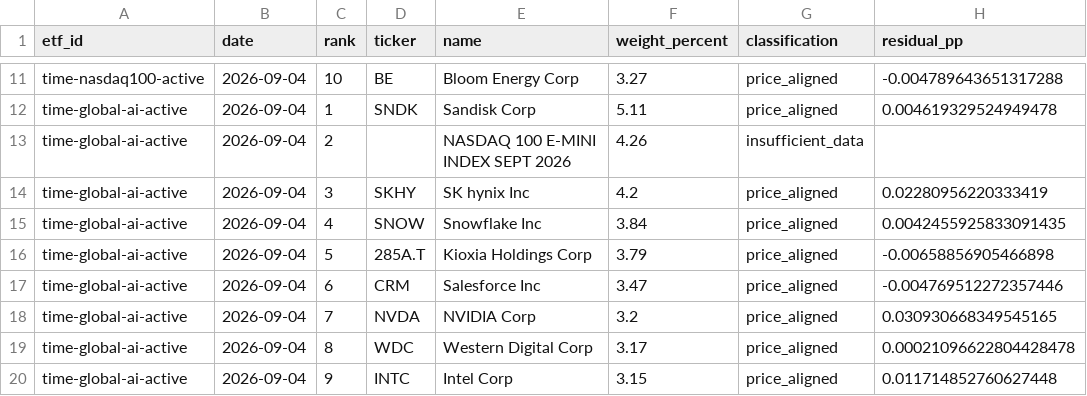
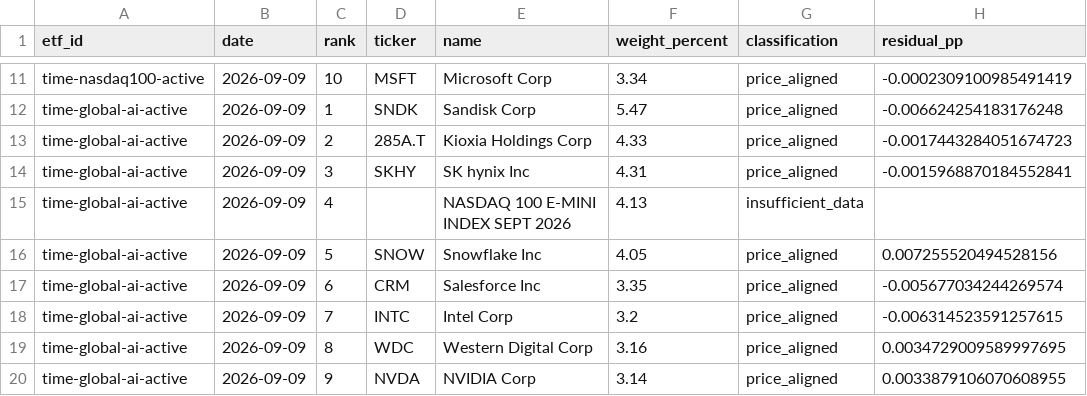
Before and after one commit to SonChangGi/etf-tracking, a CSV file: data/latest-summary.csv, drawn as a sheet; only a part is shown, gaps mark what is left out; removed rows and columns are numbered as before the commit, all else as after; the diff covers the shown part only; the diff names each change by its address in the sheet, - before the commit and + after, or states it on an @@ line.

```diff
--- a/data/latest-summary.csv
+++ b/data/latest-summary.csv
-B11:B14 (date): 2026-09-04
+B11:B14 (date): 2026-09-09
-D11 (ticker): BE
+D11 (ticker): MSFT
-E11 (name): Bloom Energy Corp
+E11 (name): Microsoft Corp
-F11 (weight_percent): 3.27
+F11 (weight_percent): 3.34
-H11 (residual_pp): -0.004789643651317288
+H11 (residual_pp): -0.0002309100985491419
-F12 (weight_percent): 5.11
+F12 (weight_percent): 5.47
-H12 (residual_pp): 0.004619329524949478
+H12 (residual_pp): -0.006624254183176248
-D13 (ticker): (empty)
+D13 (ticker): 285A.T
-E13 (name): NASDAQ 100 E-MINI INDEX SEPT 2026
+E13 (name): Kioxia Holdings Corp
-F13 (weight_percent): 4.26
+F13 (weight_percent): 4.33
-G13 (classification): insufficient_data
+G13 (classification): price_aligned
-H13 (residual_pp): (empty)
+H13 (residual_pp): -0.0017443284051674723
-F14 (weight_percent): 4.2
+F14 (weight_percent): 4.31
-H14 (residual_pp): 0.02280956220333419
+H14 (residual_pp): -0.0015968870184552841
+row 15: time-global-ai-active | 2026-09-09 | 4 |  | NASDAQ 100 E-MINI INDEX SEPT 2026 | 4.13 | insufficient_data
-B16 (date): 2026-09-04
+B16 (date): 2026-09-09
-C16 (rank): 4
+C16 (rank): 5
-F16 (weight_percent): 3.84
+F16 (weight_percent): 4.05
-H16 (residual_pp): 0.0042455925833091435
+H16 (residual_pp): 0.007255520494528156
-row 16: time-global-ai-active | 2026-09-04 | 5 | 285A.T | Kioxia Holdings Corp | 3.79 | price_aligned | -0.00658856905466898
-B17:B20 (date): 2026-09-04
+B17:B20 (date): 2026-09-09
-F17 (weight_percent): 3.47
+F17 (weight_percent): 3.35
-H17 (residual_pp): -0.004769512272357446
+H17 (residual_pp): -0.005677034244269574
-D18 (ticker): NVDA
+D18 (ticker): INTC
-E18 (name): NVIDIA Corp
+E18 (name): Intel Corp
-H18 (residual_pp): 0.030930668349545165
+H18 (residual_pp): -0.006314523591257615
-F19 (weight_percent): 3.17
+F19 (weight_percent): 3.16
-H19 (residual_pp): 0.00021096622804428478
+H19 (residual_pp): 0.0034729009589997695
-D20 (ticker): INTC
+D20 (ticker): NVDA
-E20 (name): Intel Corp
+E20 (name): NVIDIA Corp
-F20 (weight_percent): 3.15
+F20 (weight_percent): 3.14
-H20 (residual_pp): 0.011714852760627448
+H20 (residual_pp): 0.0033879106070608955
```
Also changed, not shown: 2 added rows, 2 removed rows and 70 edited cells elsewhere in this file, 9 other files.
